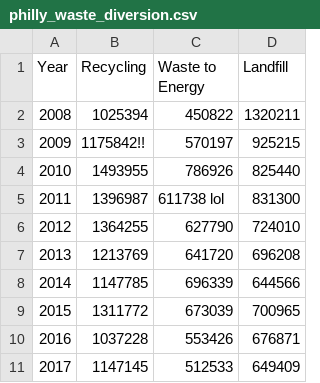
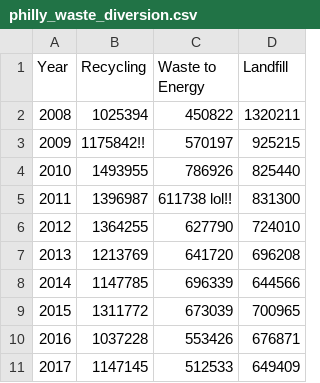
Before and after one commit to bonomali/demo-data, a CSV file: philly_waste_diversion.csv, drawn as a sheet.

Commit message:
test

```diff
--- a/philly_waste_diversion.csv
+++ b/philly_waste_diversion.csv
@@ -4,3 +4,3 @@ Year,Recycling,Waste to Energy,Landfill
 2010,1493955,786926,825440
-2011,1396987,611738 lol,831300
+2011,1396987,611738 lol!!,831300
 2012,1364255,627790,724010
```
